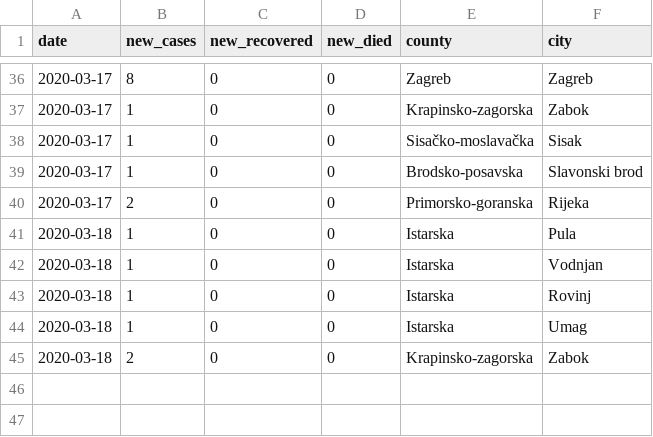
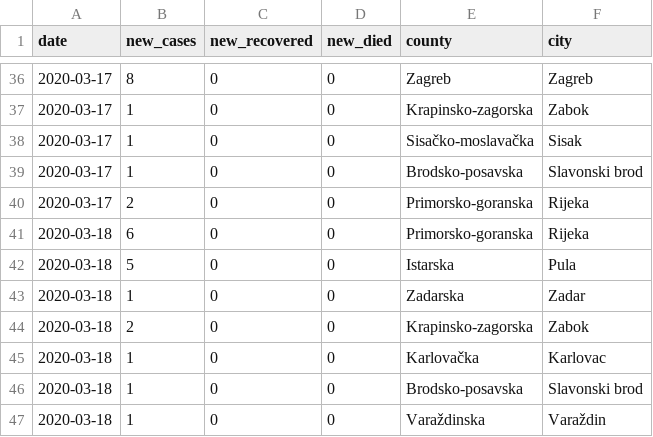
Before and after one commit to tonivrbic/covid-19-croatia, a CSV file: covid_hr.csv, drawn as a sheet; only a part is shown, gaps mark what is left out.

```diff
--- a/covid_hr.csv
+++ b/covid_hr.csv
@@ -40,6 +40,8 @@ date, new_cases, new_recovered, new_died, county, city
 2020-03-17, 2, 0, 0, Primorsko-goranska, Rijeka
-2020-03-18, 1, 0, 0, Istarska, Pula
-2020-03-18, 1, 0, 0, Istarska, Vodnjan
-2020-03-18, 1, 0, 0, Istarska, Rovinj
-2020-03-18, 1, 0, 0, Istarska, Umag
+2020-03-18, 6, 0, 0, Primorsko-goranska, Rijeka
+2020-03-18, 5, 0, 0, Istarska, Pula
+2020-03-18, 1, 0, 0, Zadarska, Zadar
 2020-03-18, 2, 0, 0, Krapinsko-zagorska, Zabok
+2020-03-18, 1, 0, 0, Karlovačka, Karlovac
+2020-03-18, 1, 0, 0, Brodsko-posavska, Slavonski brod
+2020-03-18, 1, 0, 0, Varaždinska, Varaždin
```
Also changed, not shown: generated/cases_cumulative.csv, generated/cases_per_county.csv, 2 other files.
